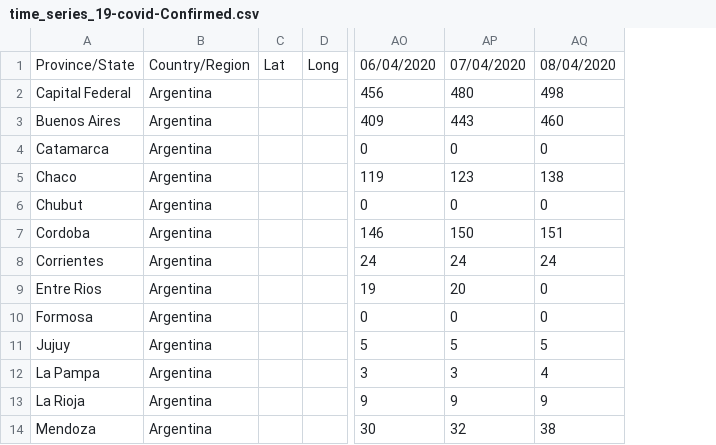
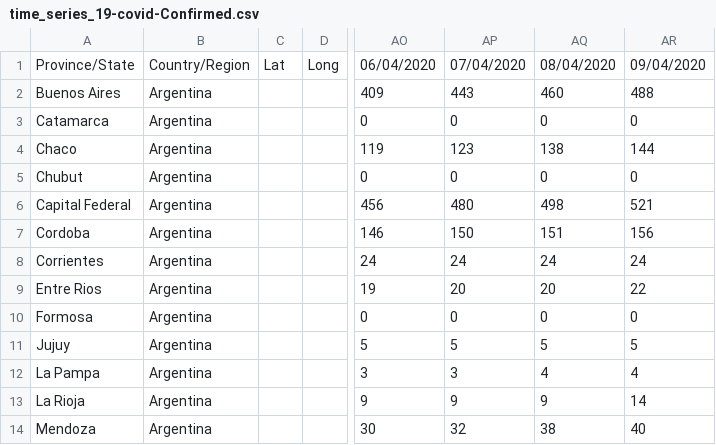
Before and after one commit to martingra/COVID19Argentina, a CSV file: data/time_series_19-covid-Confirmed.csv, drawn as a sheet; only a part is shown, gaps mark what is left out; addresses are those after the commit; the diff names each change by its address in the sheet, - before the commit and + after, or states it on an @@ line.

```diff
--- a/data/time_series_19-covid-Confirmed.csv
+++ b/data/time_series_19-covid-Confirmed.csv
+column AR, rows 1-5: 09/04/2020 | 488 | 0 | 144 | 0; rows 7-14: 156 | 24 | 22 | 0 | 5 | 4 | 14 | 40
@@ row 2 moved to row 6: Capital Federal @@
-AQ9: 0
+AQ9: 20
```
Also changed, not shown: data/time_series_19-covid-Deaths.csv, data/time_series_19-covid-Recovered.csv, 7 other files.
